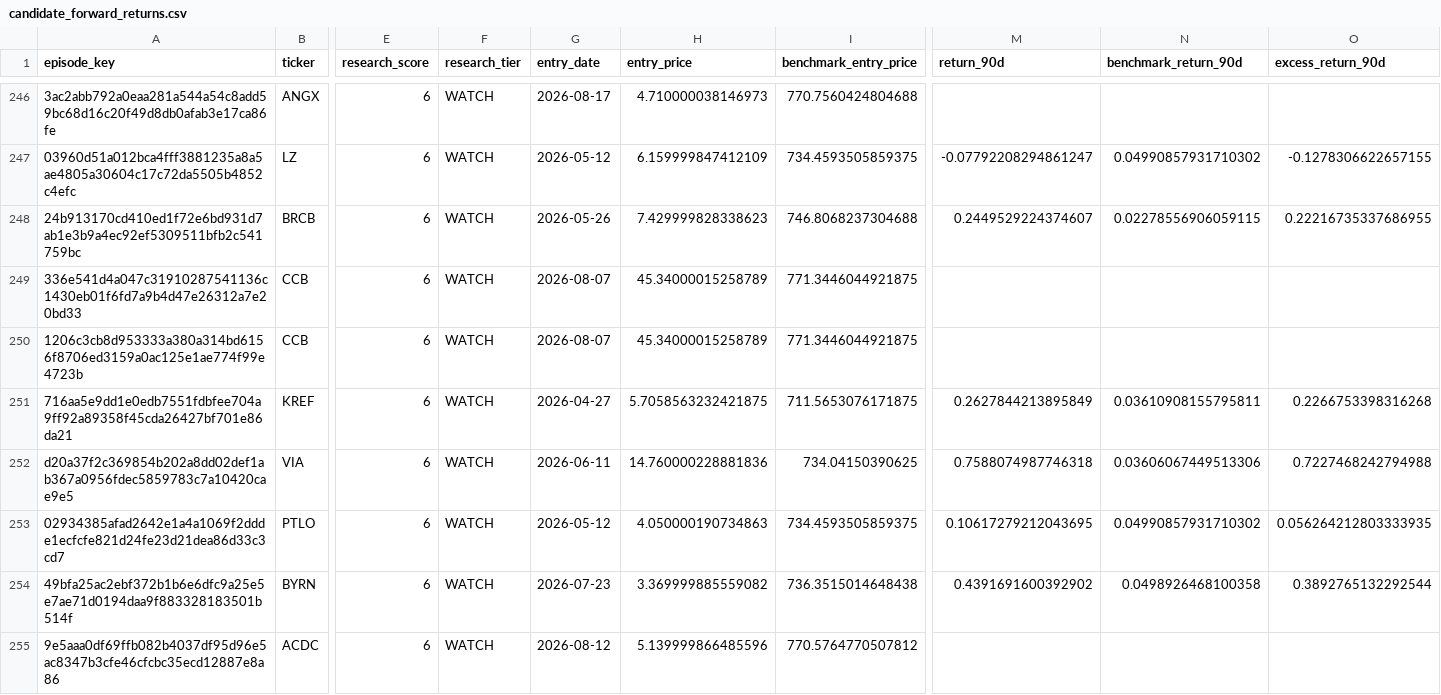
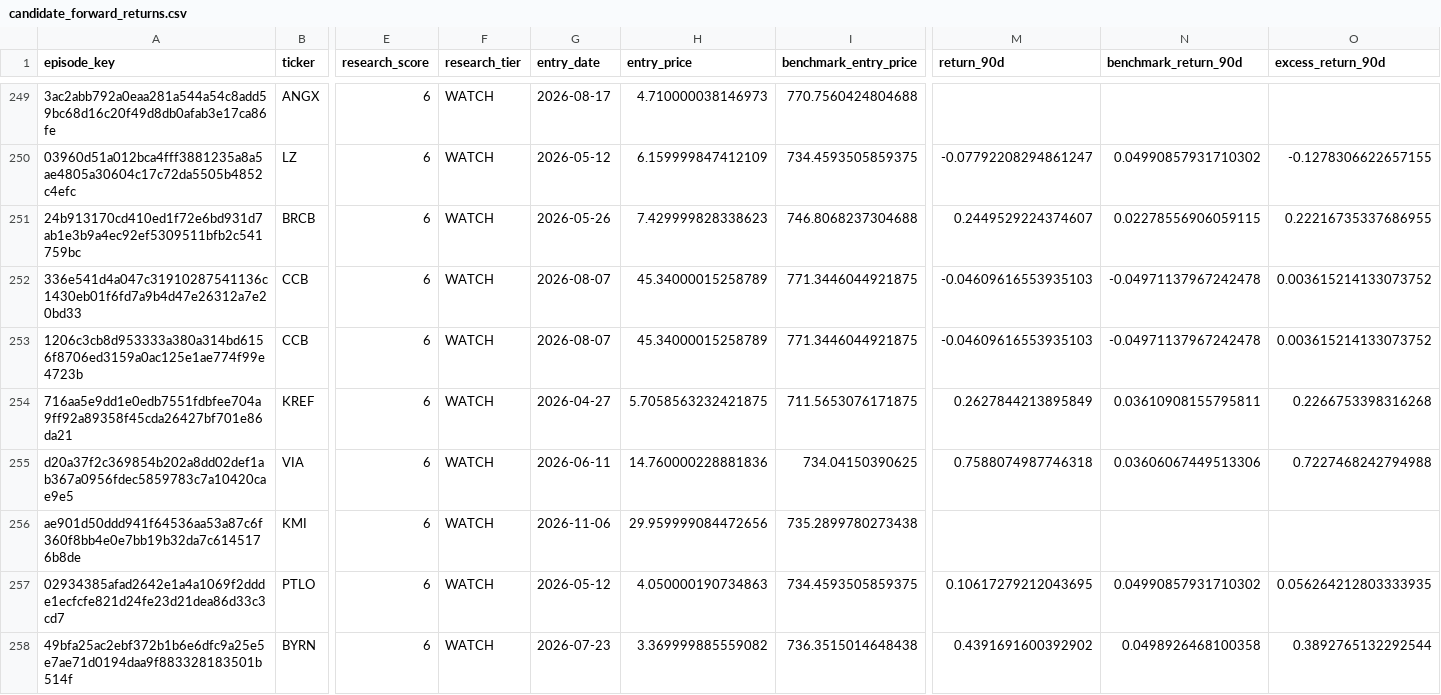
Before and after one commit to mrshu/openinsider-notifier, a CSV file: data/live/sec_daily/candidate_forward_returns.csv, drawn as a sheet; only a part is shown, gaps mark what is left out; the shorter side is filled out with more unchanged rows; addresses are those after the commit; rows hold the shown columns only; the diff covers the shown part only; the diff names each change by its address in the sheet, - before the commit and + after, or states it on an @@ line.

```diff
--- a/data/live/sec_daily/candidate_forward_returns.csv
+++ b/data/live/sec_daily/candidate_forward_returns.csv
-M252:M253 (return_90d): (empty)
+M252:M253 (return_90d): -0.04609616553935103
-N252:N253 (benchmark_return_90d): (empty)
+N252:N253 (benchmark_return_90d): -0.04971137967242478
-O252:O253 (excess_return_90d): (empty)
+O252:O253 (excess_return_90d): 0.003615214133073752
+row 256: ae901d50ddd941f64536aa53a87c6f360f8bb4e0e7bb19b32da7c6145176b8de | KMI | 6 | WATCH | 2026-11-06 | 29.959999084472656 | 735.2899780273438
```
Also changed, not shown: 4 added rows and 51 edited cells elsewhere in this file, data/live/sec_daily/candidate_episode_history.csv, data/live/sec_daily/dropped_transactions_latest.csv, 14 other files.
